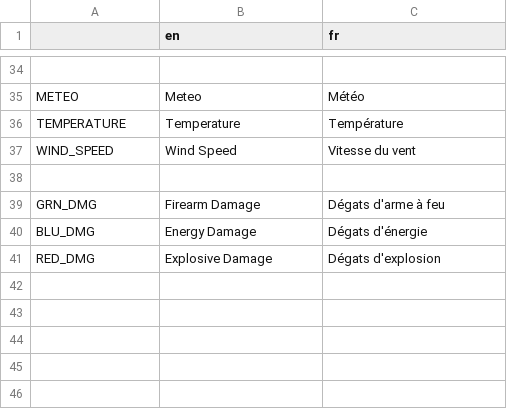
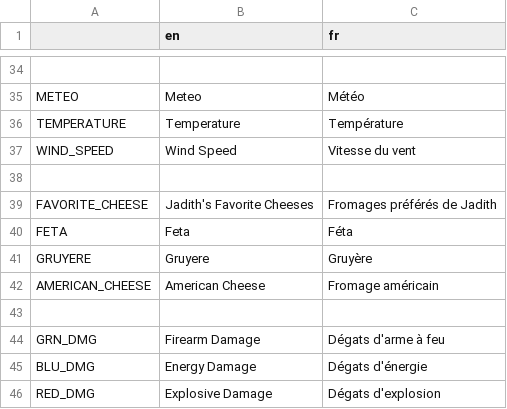
Before and after one commit to Xwilarg/LudumDare54, a CSV file: Translations/text.csv, drawn as a sheet; only a part is shown, gaps mark what is left out.

Commit message:
Add Jadith's favorite cheeses

```diff
--- a/Translations/text.csv
+++ b/Translations/text.csv
@@ -38,2 +38,7 @@ WIND_SPEED;Wind Speed;Vitesse du vent
 
+FAVORITE_CHEESE;Jadith's Favorite Cheeses;Fromages préférés de Jadith
+FETA;Feta;Féta
+GRUYERE;Gruyere;Gruyère
+AMERICAN_CHEESE;American Cheese;Fromage américain
+
 GRN_DMG;Firearm Damage;Dégats d'arme à feu
```
Also changed, not shown: 1 other file.
